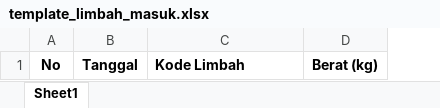
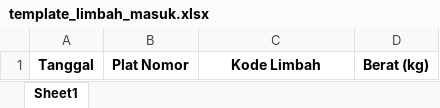
Before and after one commit to ameell08/wastelog, an Excel workbook: public/template_limbah_masuk.xlsx, sheet Sheet1, drawn as a sheet; values as stored, in another font and other column widths than the file's, no borders; removed rows and columns are numbered as before the commit, all else as after; the diff names each change by its address in the sheet, - before the commit and + after, or states it on an @@ line.

```diff
--- a/public/template_limbah_masuk.xlsx (sheet Sheet1)
+++ b/public/template_limbah_masuk.xlsx (sheet Sheet1)
-column A, row 1: No
+column B, row 1: Plat Nomor
-C1 alignment: left
+C1 alignment: center
```
Also changed, not shown: public/template_limbah_diolah.xlsx, 23 other files.
